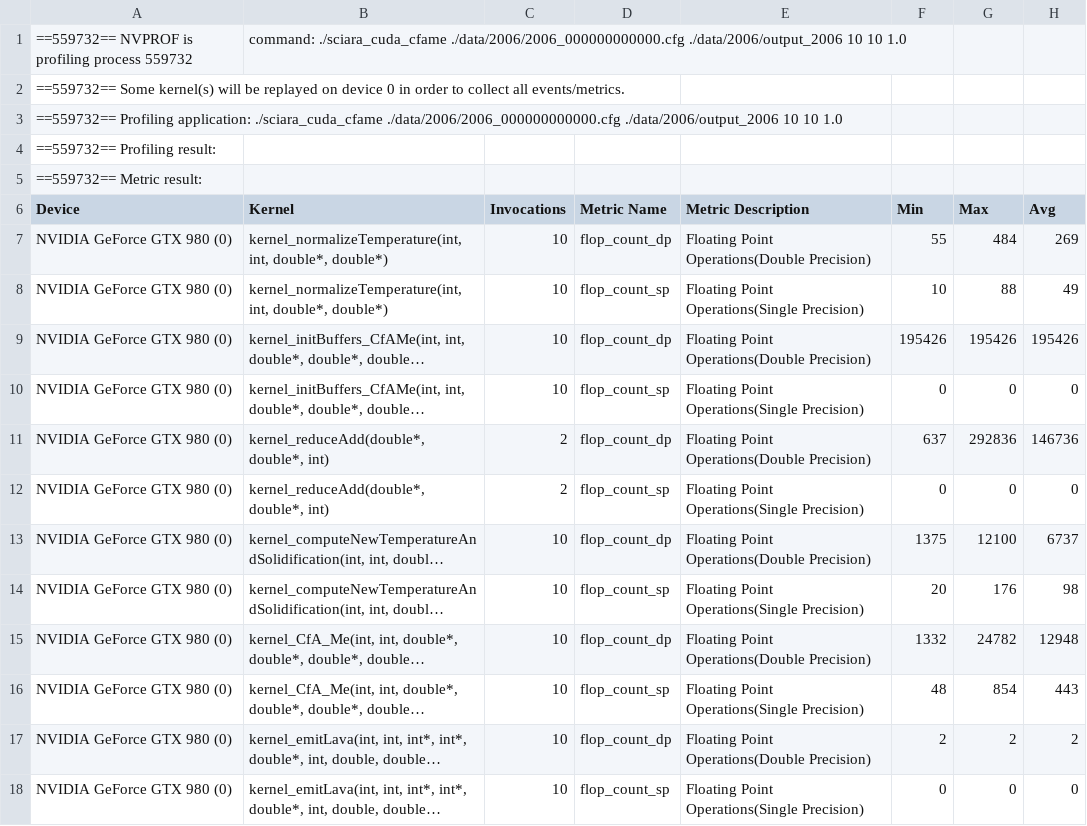
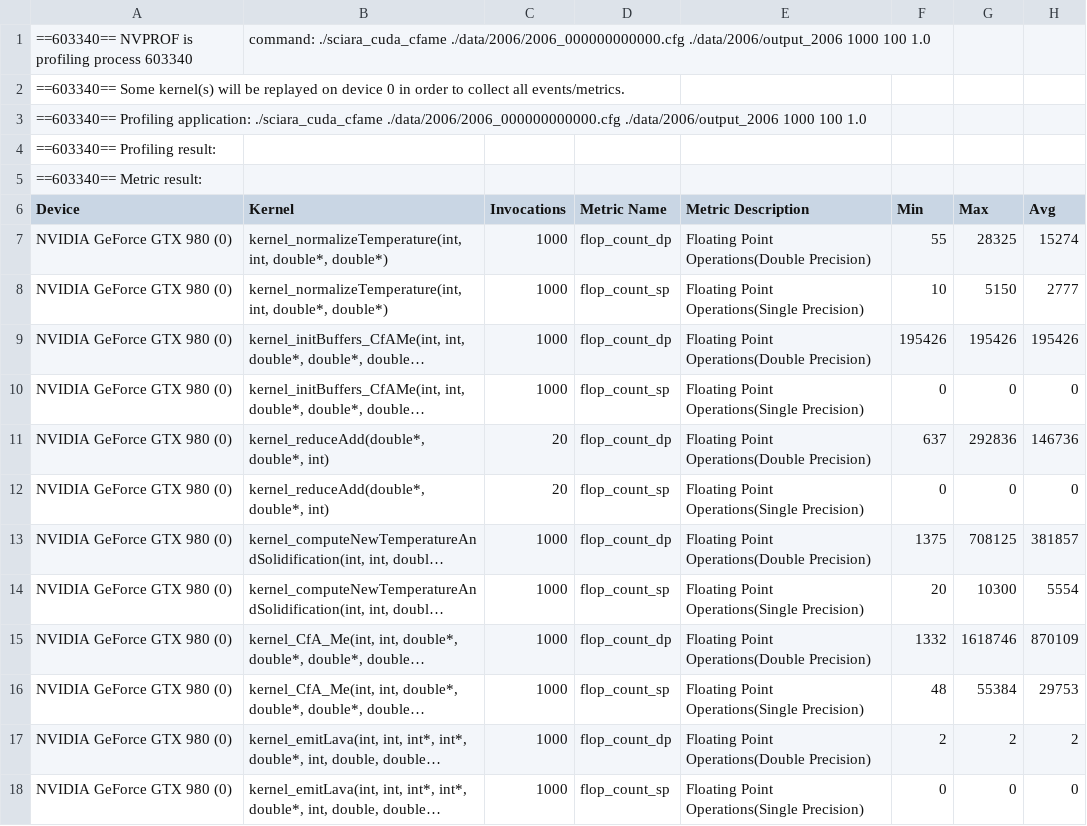
Before and after one commit to quangdangnhat/draft_sciara-fv2, a CSV file: profiling_results/sciara_cuda_cfame_compute.csv, drawn as a sheet; long unchanged cells end in …; the diff names each change by its address in the sheet, - before the commit and + after, or states it on an @@ line.

```diff
--- a/profiling_results/sciara_cuda_cfame_compute.csv
+++ b/profiling_results/sciara_cuda_cfame_compute.csv
-A1 (Device): ==559732== NVPROF is profiling process 559732
+A1 (Device): ==603340== NVPROF is profiling process 603340
-B1 (Kernel): …./data/2006/2006_000000000000.cfg ./data/2006/output_2006 10 10 1.0
+B1 (Kernel): …./data/2006/2006_000000000000.cfg ./data/2006/output_2006 1000 100 1.0
-A2 (Device): ==559732== Some kernel(s)…
+A2 (Device): ==603340== Some kernel(s)…
-A3 (Device): ==559732== Profiling application: ./sciara_cuda_cfame ./data/2006/2006_000000000000.cfg ./data/2006/output_2006 10 10 1.0
+A3 (Device): ==603340== Profiling application: ./sciara_cuda_cfame ./data/2006/2006_000000000000.cfg ./data/2006/output_2006 1000 100 1.0
-A4 (Device): ==559732== Profiling result:
+A4 (Device): ==603340== Profiling result:
-A5 (Device): ==559732== Metric result:
+A5 (Device): ==603340== Metric result:
-C7:C10 (Invocations): 10
+C7:C10 (Invocations): 1000
-G7 (Max): 484
+G7 (Max): 28325
-H7 (Avg): 269
+H7 (Avg): 15274
-G8 (Max): 88
+G8 (Max): 5150
-H8 (Avg): 49
+H8 (Avg): 2777
-C11:C12 (Invocations): 2
+C11:C12 (Invocations): 20
-C13:C18 (Invocations): 10
+C13:C18 (Invocations): 1000
-G13 (Max): 12100
+G13 (Max): 708125
-H13 (Avg): 6737
+H13 (Avg): 381857
-G14 (Max): 176
+G14 (Max): 10300
-H14 (Avg): 98
+H14 (Avg): 5554
-G15 (Max): 24782
+G15 (Max): 1618746
-H15 (Avg): 12948
+H15 (Avg): 870109
-G16 (Max): 854
+G16 (Max): 55384
-H16 (Avg): 443
+H16 (Avg): 29753
```
Also changed, not shown: profiling_results/sciara_cuda_cfame_memory.csv, profiling_results/sciara_cuda_cfamo_memory.csv, 49 other files.
